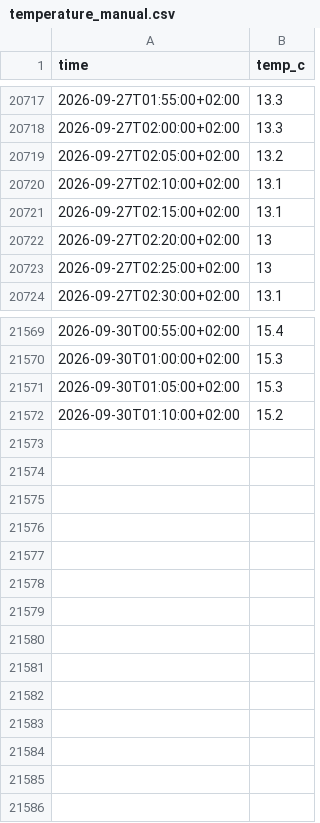
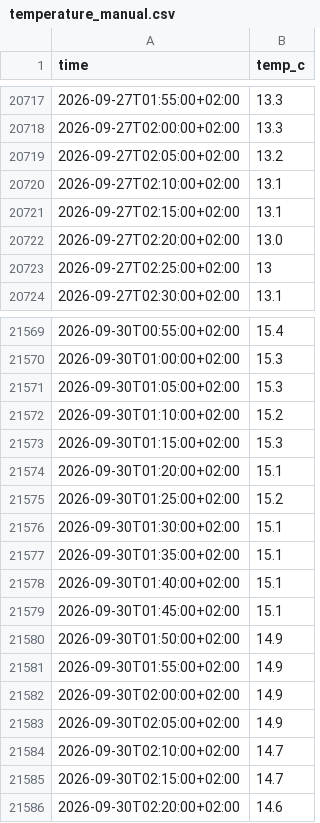
Before and after one commit to Bedaworo/surfwelle-data, a CSV file: data/temperature_manual.csv, drawn as a sheet; only a part is shown, gaps mark what is left out.

```diff
--- a/data/temperature_manual.csv
+++ b/data/temperature_manual.csv
@@ -20721,3 +20721,3 @@ time,temp_c
 2026-09-27T02:15:00+02:00,13.1
-2026-09-27T02:20:00+02:00,13
+2026-09-27T02:20:00+02:00,13.0
 2026-09-27T02:25:00+02:00,13
@@ -21572 +21572,15 @@ time,temp_c
 2026-09-30T01:10:00+02:00,15.2
+2026-09-30T01:15:00+02:00,15.3
+2026-09-30T01:20:00+02:00,15.1
+2026-09-30T01:25:00+02:00,15.2
+2026-09-30T01:30:00+02:00,15.1
+2026-09-30T01:35:00+02:00,15.1
+2026-09-30T01:40:00+02:00,15.1
+2026-09-30T01:45:00+02:00,15.1
+2026-09-30T01:50:00+02:00,14.9
+2026-09-30T01:55:00+02:00,14.9
+2026-09-30T02:00:00+02:00,14.9
+2026-09-30T02:05:00+02:00,14.9
+2026-09-30T02:10:00+02:00,14.7
+2026-09-30T02:15:00+02:00,14.7
+2026-09-30T02:20:00+02:00,14.6
```
Also changed, not shown: data/recent.csv, data/recent_swell.csv, 1 other file.
